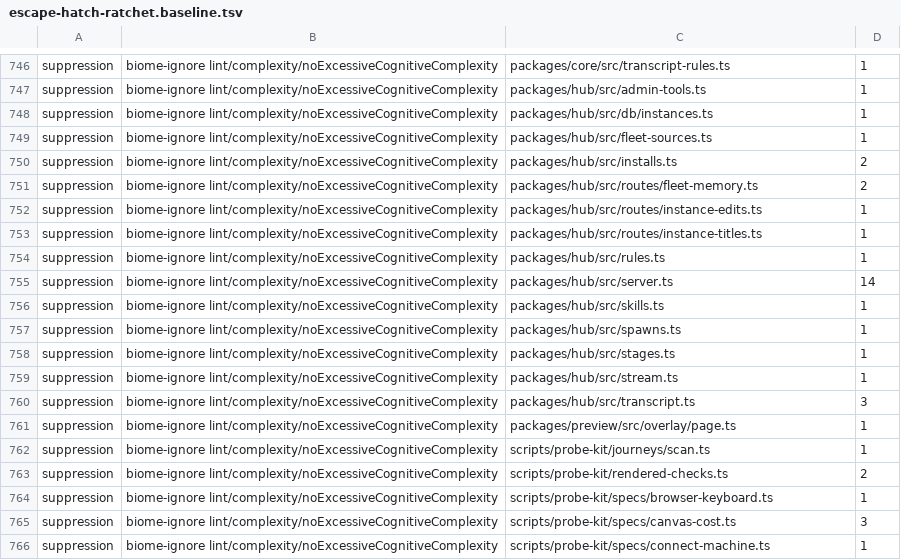
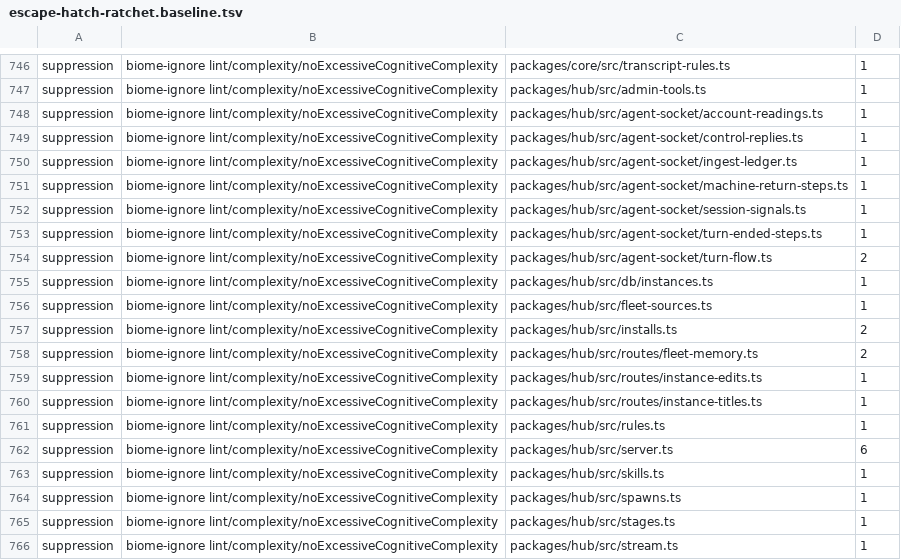
Before and after one commit to Bewinxed/cawco, a TSV file: scripts/escape-hatch-ratchet.baseline.tsv, drawn as a sheet; only a part is shown, gaps mark what is left out; the shorter side is filled out with more unchanged rows.

```diff
--- a/scripts/escape-hatch-ratchet.baseline.tsv
+++ b/scripts/escape-hatch-ratchet.baseline.tsv
@@ -747,2 +747,9 @@ suppression	biome-ignore lint/complexity/noExcessiveCognitiveComplexity	packages
 suppression	biome-ignore lint/complexity/noExcessiveCognitiveComplexity	packages/hub/src/admin-tools.ts	1
+suppression	biome-ignore lint/complexity/noExcessiveCognitiveComplexity	packages/hub/src/agent-socket/account-readings.ts	1
+suppression	biome-ignore lint/complexity/noExcessiveCognitiveComplexity	packages/hub/src/agent-socket/control-replies.ts	1
+suppression	biome-ignore lint/complexity/noExcessiveCognitiveComplexity	packages/hub/src/agent-socket/ingest-ledger.ts	1
+suppression	biome-ignore lint/complexity/noExcessiveCognitiveComplexity	packages/hub/src/agent-socket/machine-return-steps.ts	1
+suppression	biome-ignore lint/complexity/noExcessiveCognitiveComplexity	packages/hub/src/agent-socket/session-signals.ts	1
+suppression	biome-ignore lint/complexity/noExcessiveCognitiveComplexity	packages/hub/src/agent-socket/turn-ended-steps.ts	1
+suppression	biome-ignore lint/complexity/noExcessiveCognitiveComplexity	packages/hub/src/agent-socket/turn-flow.ts	2
 suppression	biome-ignore lint/complexity/noExcessiveCognitiveComplexity	packages/hub/src/db/instances.ts	1
@@ -754,3 +761,3 @@ suppression	biome-ignore lint/complexity/noExcessiveCognitiveComplexity	packages
 suppression	biome-ignore lint/complexity/noExcessiveCognitiveComplexity	packages/hub/src/rules.ts	1
-suppression	biome-ignore lint/complexity/noExcessiveCognitiveComplexity	packages/hub/src/server.ts	14
+suppression	biome-ignore lint/complexity/noExcessiveCognitiveComplexity	packages/hub/src/server.ts	6
 suppression	biome-ignore lint/complexity/noExcessiveCognitiveComplexity	packages/hub/src/skills.ts	1
```
Also changed, not shown: scripts/import-rules.baseline.tsv, 15 other files.
